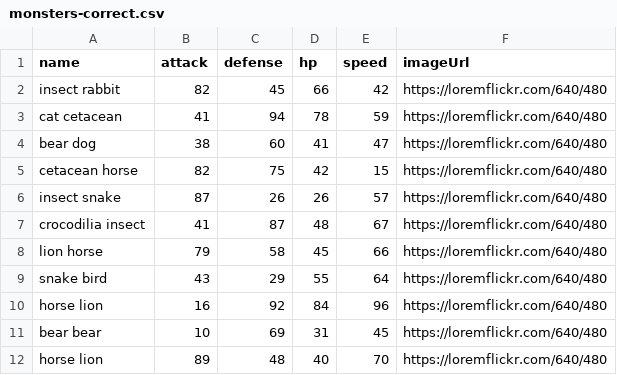
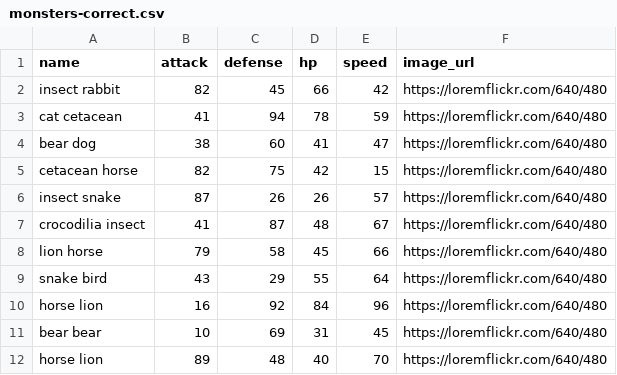
Before and after one commit to Brekkaz/test-fullstack, a CSV file: src/utils/files/monsters-correct.csv, drawn as a sheet.

```diff
--- a/src/utils/files/monsters-correct.csv
+++ b/src/utils/files/monsters-correct.csv
@@ -1,2 +1,2 @@
-name,attack,defense,hp,speed,imageUrl
+name,attack,defense,hp,speed,image_url
 insect rabbit,82,45,66,42,https://loremflickr.com/640/480
```
Also changed, not shown: 17 other files.
